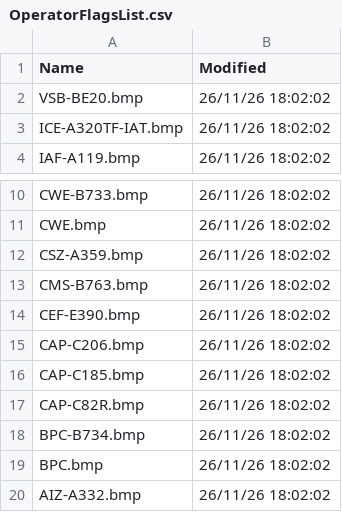
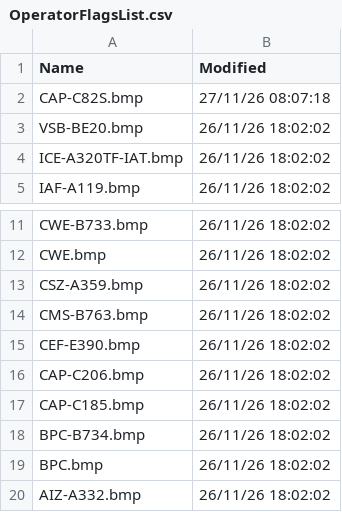
Before and after one commit to rikgale/VRSOperatorFlags, a CSV file: OperatorFlagsList.csv, drawn as a sheet; only a part is shown, gaps mark what is left out; removed rows and columns are numbered as before the commit, all else as after; the diff names each change by its address in the sheet, - before the commit and + after, or states it on an @@ line.

```diff
--- a/OperatorFlagsList.csv
+++ b/OperatorFlagsList.csv
+row 2: CAP-C82S.bmp | 27/11/26 08:07:18
-row 17: CAP-C82R.bmp | 26/11/26 18:02:02
```
Also changed, not shown: 1 other file.
